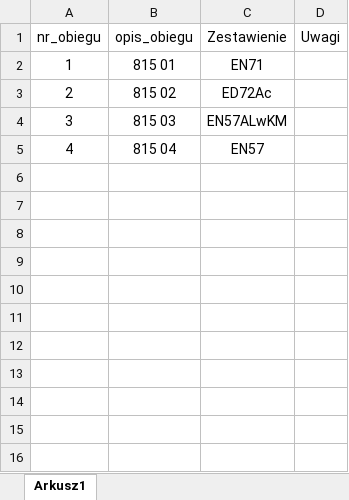
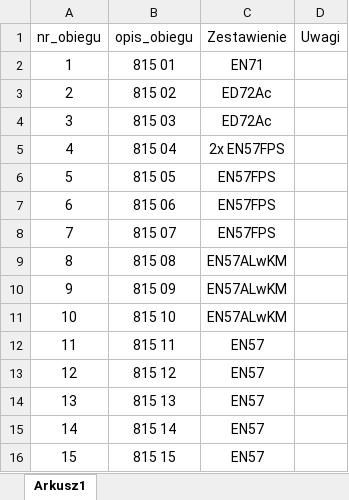
Before and after one commit to szmajdakacper/nowyObieg, an Excel workbook: src/inputs/obiegi/obiegi.xlsx, sheet Arkusz1, drawn as a sheet; values as stored, in another font and other column widths than the file's, no borders; the diff names each change by its address in the sheet, - before the commit and + after, or states it on an @@ line.

```diff
--- a/src/inputs/obiegi/obiegi.xlsx (sheet Arkusz1)
+++ b/src/inputs/obiegi/obiegi.xlsx (sheet Arkusz1)
-C4 (Zestawienie): EN57ALwKM
+C4 (Zestawienie): ED72Ac
-C5 (Zestawienie): EN57
+C5 (Zestawienie): 2x EN57FPS
+row 6: 5 | 815 05 | EN57FPS
+row 7: 6 | 815 06 | EN57FPS
+row 8: 7 | 815 07 | EN57FPS
+row 9: 8 | 815 08 | EN57ALwKM
+row 10: 9 | 815 09 | EN57ALwKM
+row 11: 10 | 815 10 | EN57ALwKM
+row 12: 11 | 815 11 | EN57
+row 13: 12 | 815 12 | EN57
+row 14: 13 | 815 13 | EN57
+row 15: 14 | 815 14 | EN57
+row 16: 15 | 815 15 | EN57
```
Also changed, not shown: src/inputs/plan_obiegow_taboru/plan_obiegow_taboru.xlsx, 14 other files.
